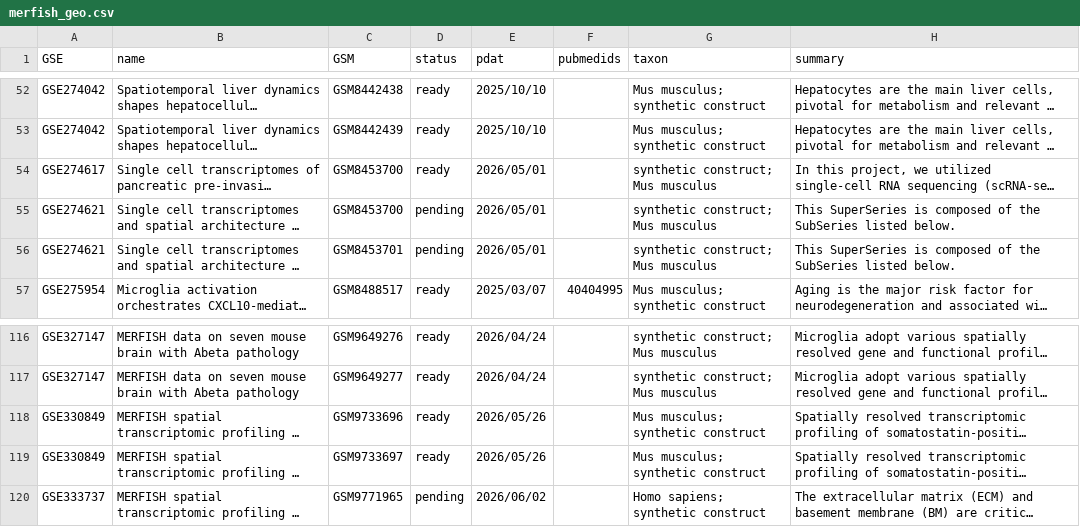
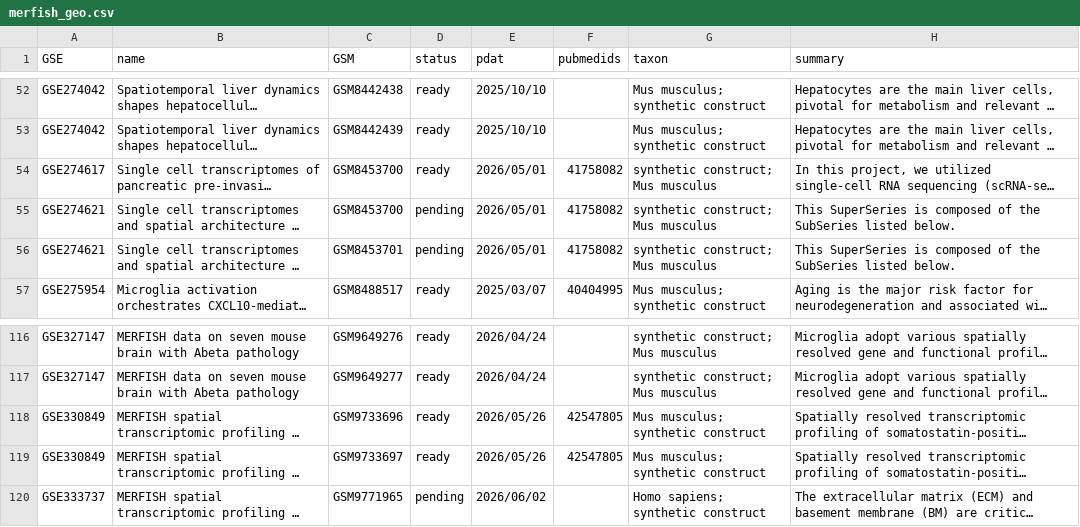
Before and after one commit to zf-li23/SubCellSpace, a CSV file: data/merfish_geo.csv, drawn as a sheet; only a part is shown, gaps mark what is left out; long unchanged cells end in …; the diff names each change by its address in the sheet, - before the commit and + after, or states it on an @@ line.

```diff
--- a/data/merfish_geo.csv
+++ b/data/merfish_geo.csv
-F54:F56 (pubmedids): (empty)
+F54:F56 (pubmedids): 41758082
-F118:F119 (pubmedids): (empty)
+F118:F119 (pubmedids): 42547805
```
Also changed, not shown: data/cosmx_geo.csv, 1 other file.
